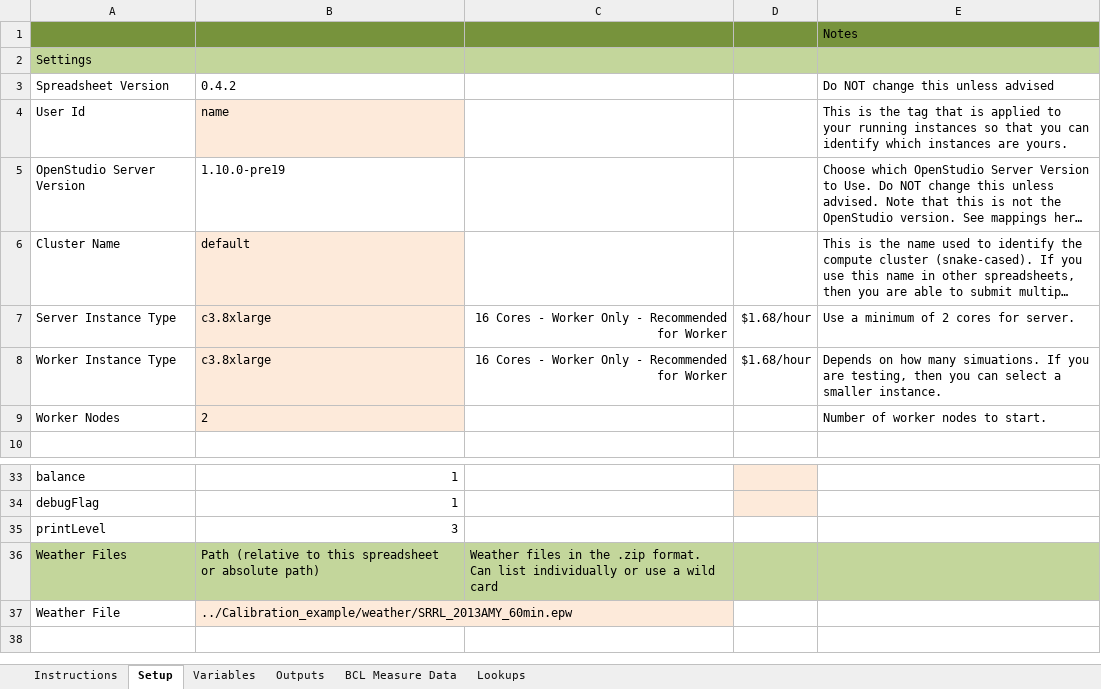
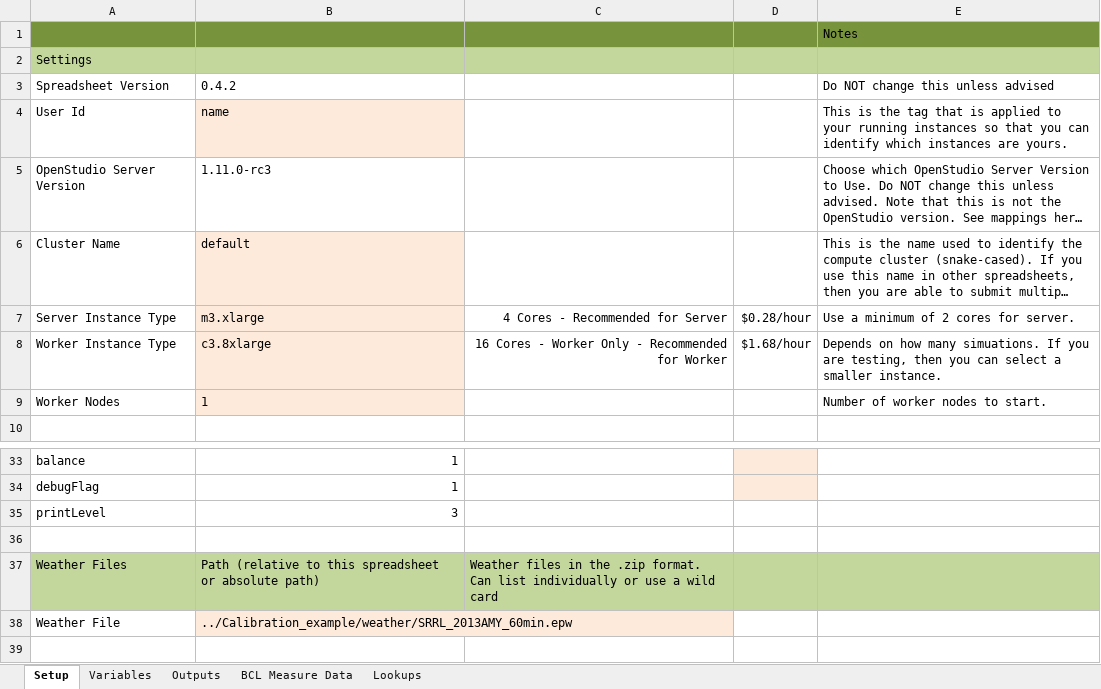
Before and after one commit to NREL/OpenStudio-analysis-spreadsheet, an Excel workbook: projects/SEB_calibration_Rgenoud_2013.xlsx, sheet Setup, drawn as a sheet; only a part is shown, gaps mark what is left out; long unchanged cells end in …; values as stored, in another font and other column widths than the file's, no borders; the diff names each change by its address in the sheet, - before the commit and + after, or states it on an @@ line.

Commit message:
update all spreadsheets

```diff
--- a/projects/SEB_calibration_Rgenoud_2013.xlsx (sheet Setup)
+++ b/projects/SEB_calibration_Rgenoud_2013.xlsx (sheet Setup)
-sheet tab: Instructions
-B5: 1.10.0-pre19
+B5: 1.11.0-rc3
-B7: c3.8xlarge
+B7: m3.xlarge
-C7: 16 Cores - Worker Only - Recommended for Worker
+C7: 4 Cores - Recommended for Server
-D7: $1.68/hour
+D7: $0.28/hour
-B9: 2
+B9: 1
+row 36: (empty)
```
Also changed, not shown: projects/SEB_LHS_2013.xlsx, projects/SEB_calibration_NSGA_2013.xlsx, 3 other files.
